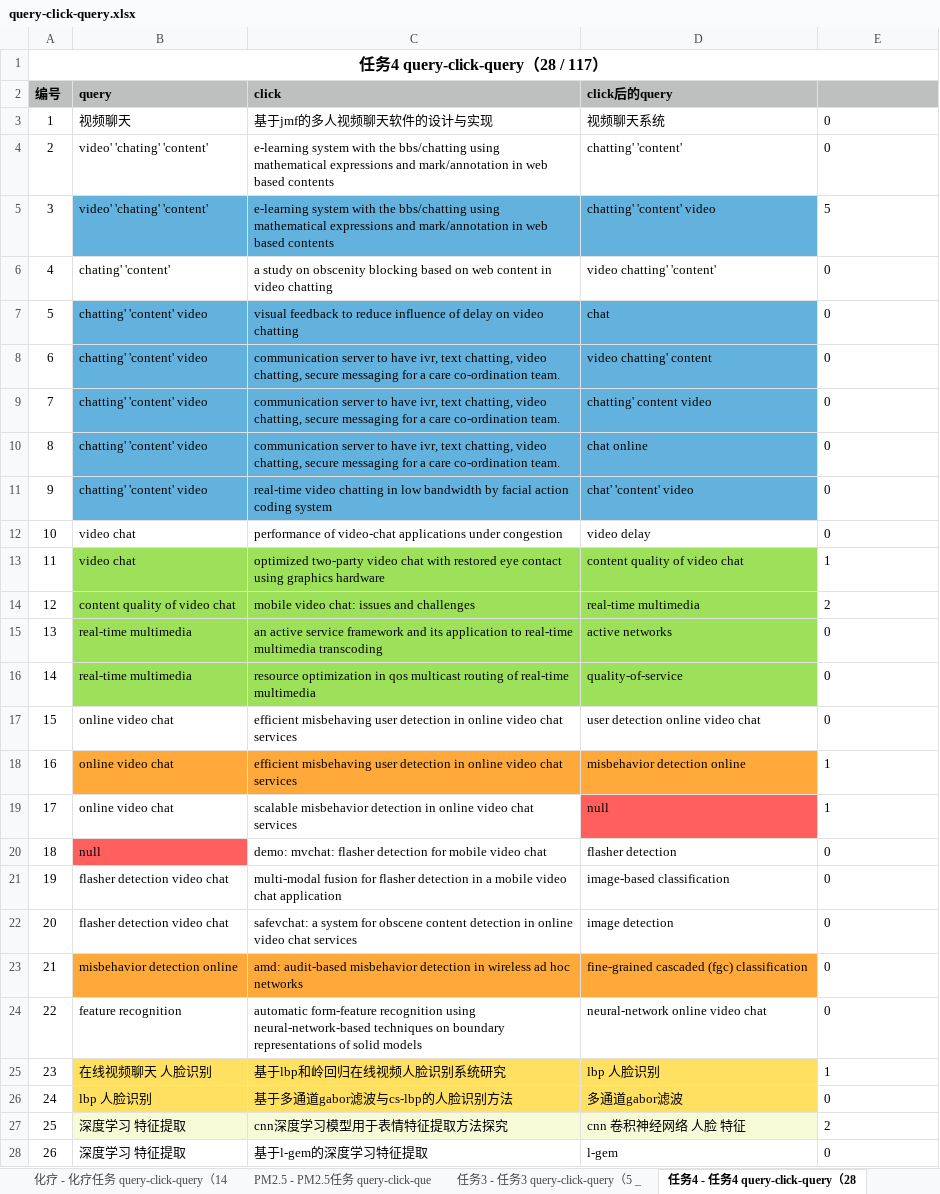
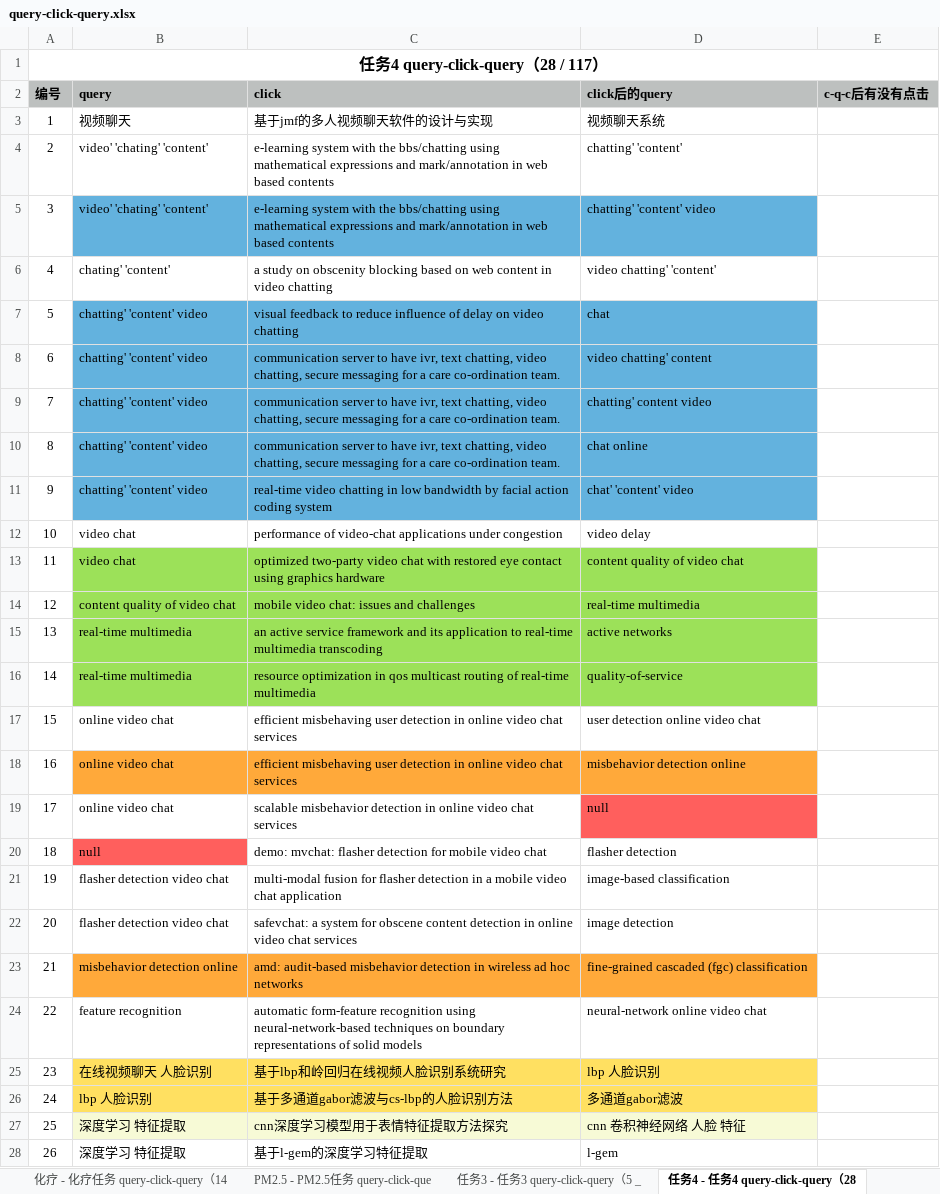
Before and after one commit to luxurymask/recommendation, an Excel workbook: query-click-query.xlsx, sheet 任务4 - 任务4 query-click-query（28, drawn as a sheet; only a part is shown; values as stored, in another font and other column widths than the file's, no borders; the diff covers the shown part only; the diff names each change by its address in the sheet, - before the commit and + after, or states it on an @@ line.

```diff
--- a/query-click-query.xlsx (sheet 任务4 - 任务4 query-click-query（28)
+++ b/query-click-query.xlsx (sheet 任务4 - 任务4 query-click-query（28)
-E2: (empty)
+E2: c-q-c后有没有点击
-E3:E4 (c-q-c后有没有点击): 0
+E3:E4 (c-q-c后有没有点击): (empty)
-E5 (c-q-c后有没有点击): 5
+E5 (c-q-c后有没有点击): (empty)
-E6:E12 (c-q-c后有没有点击): 0
+E6:E12 (c-q-c后有没有点击): (empty)
-E13 (c-q-c后有没有点击): 1
+E13 (c-q-c后有没有点击): (empty)
-E14 (c-q-c后有没有点击): 2
+E14 (c-q-c后有没有点击): (empty)
-E15:E17 (c-q-c后有没有点击): 0
+E15:E17 (c-q-c后有没有点击): (empty)
-E18:E19 (c-q-c后有没有点击): 1
+E18:E19 (c-q-c后有没有点击): (empty)
-E20:E24 (c-q-c后有没有点击): 0
+E20:E24 (c-q-c后有没有点击): (empty)
-E25 (c-q-c后有没有点击): 1
+E25 (c-q-c后有没有点击): (empty)
-E26 (c-q-c后有没有点击): 0
+E26 (c-q-c后有没有点击): (empty)
-E27 (c-q-c后有没有点击): 2
+E27 (c-q-c后有没有点击): (empty)
-E28 (c-q-c后有没有点击): 0
+E28 (c-q-c后有没有点击): (empty)
```
Also changed, not shown: 2 edited cells elsewhere in this sheet, sheet 化疗 - 化疗任务 query-click-query（14, sheet PM2.5 - PM2.5任务 query-click-que, sheet 任务3 - 任务3 query-click-query（5 _, query with timestamp/query with timestamp.xlsx, queryclicktimeline/query click timeline.xlsx, 22 other files.
